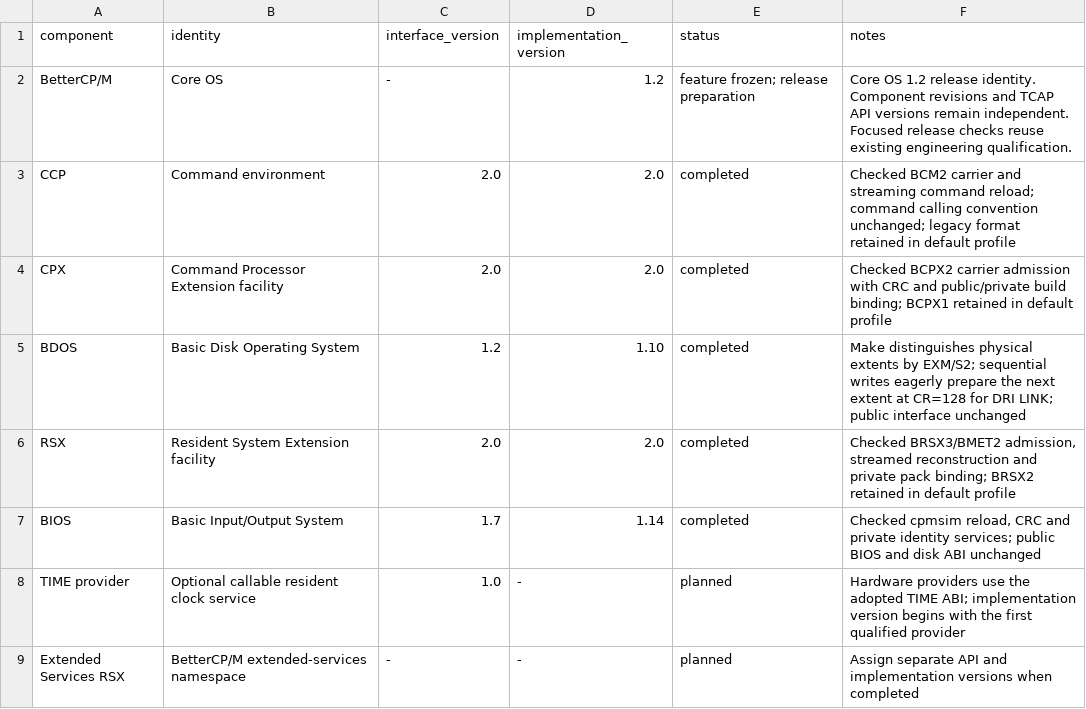
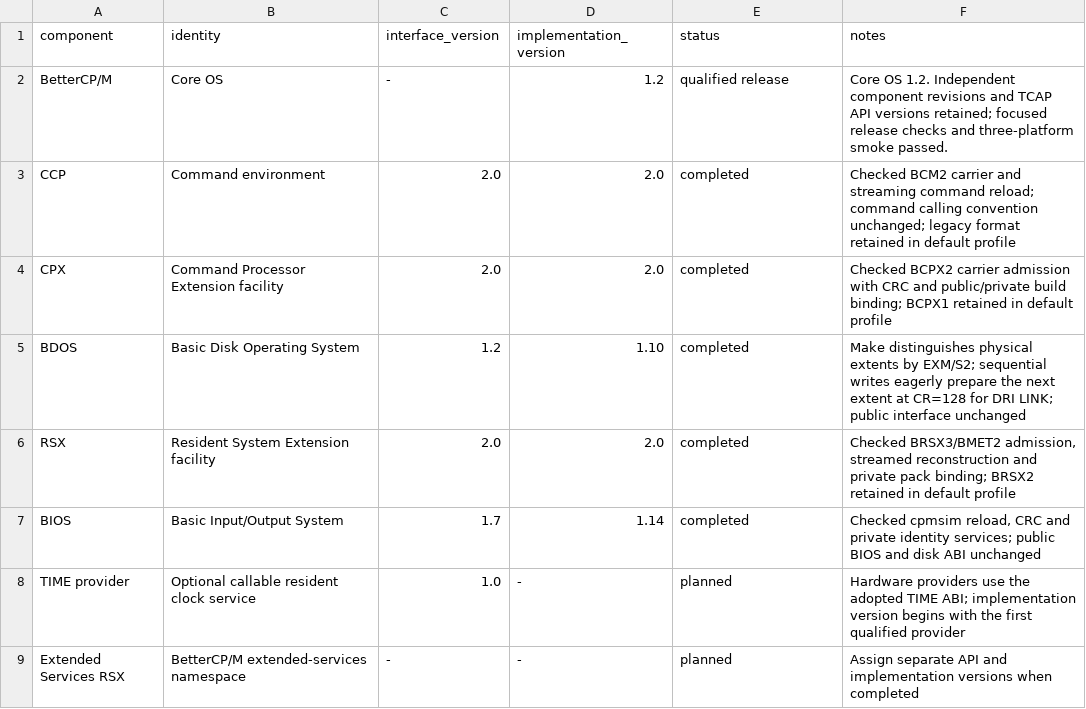
Before and after one commit to CPMArchives/BetterCPM, a TSV file: metadata/subsystem-versions.tsv, drawn as a sheet.

Commit message:
Finalize qualified v1.2 release notes and metadata

```diff
--- a/metadata/subsystem-versions.tsv
+++ b/metadata/subsystem-versions.tsv
@@ -1,3 +1,3 @@
 component	identity	interface_version	implementation_version	status	notes
-BetterCP/M	Core OS	-	1.2	feature frozen; release preparation	Core OS 1.2 release identity. Component revisions and TCAP API versions remain independent. Focused release checks reuse existing engineering qualification.
+BetterCP/M	Core OS	-	1.2	qualified release	Core OS 1.2. Independent component revisions and TCAP API versions retained; focused release checks and three-platform smoke passed.
 CCP	Command environment	2.0	2.0	completed	Checked BCM2 carrier and streaming command reload; command calling convention unchanged; legacy format retained in default profile
```
Also changed, not shown: 4 other files.
